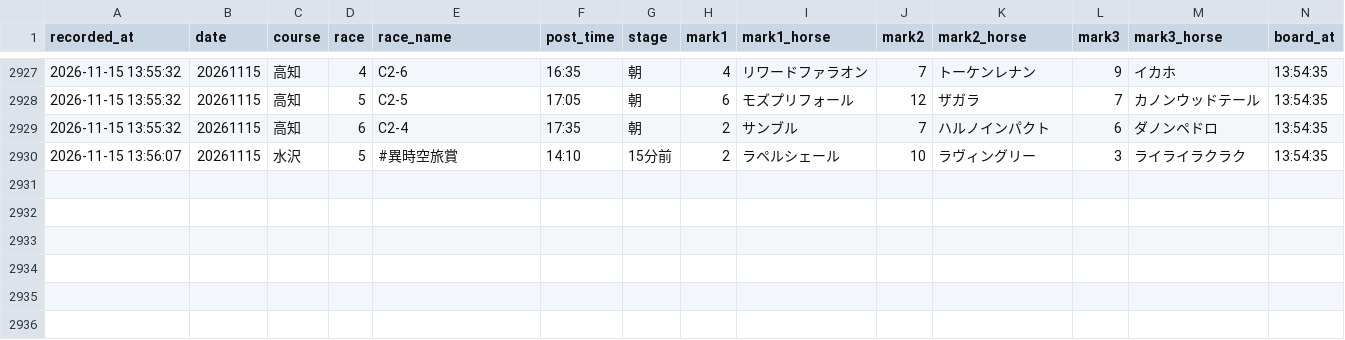
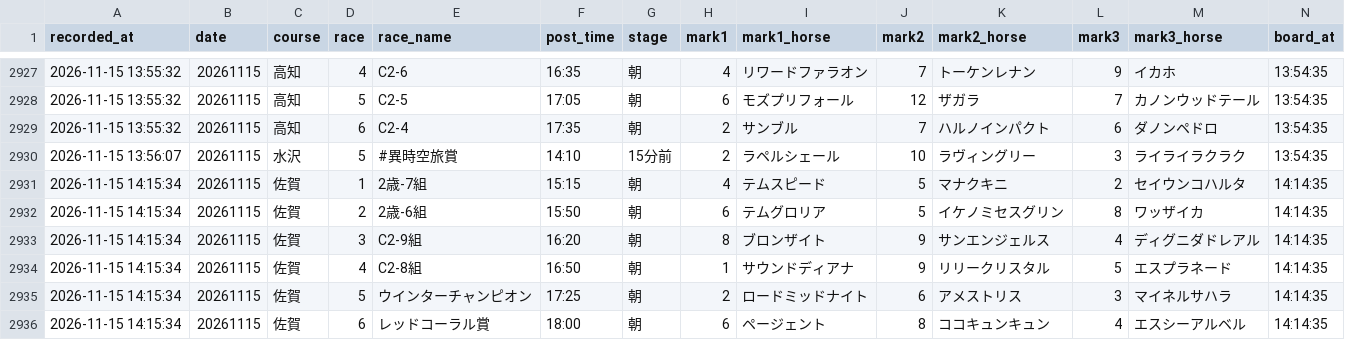
Before and after one commit to mtezoro-hash/keiba-picks, a CSV file: nar_picks.csv, drawn as a sheet; only a part is shown, gaps mark what is left out; rows hold the shown columns only; the diff names each change by its address in the sheet, - before the commit and + after, or states it on an @@ line.

Commit message:
地方の記録 nar_picks.csv 20261115

```diff
--- a/nar_picks.csv
+++ b/nar_picks.csv
+row 2931: 2026-11-15 14:15:34 | 20261115 | 佐賀 | 1 | 2歳-7組 | 15:15 | 朝 | 4 | テムスピード | 5 | マナクキニ | 2 | セイウンコハルタ | 14:14:35
+row 2932: 2026-11-15 14:15:34 | 20261115 | 佐賀 | 2 | 2歳-6組 | 15:50 | 朝 | 6 | テムグロリア | 5 | イケノミセスグリン | 8 | ワッザイカ | 14:14:35
+row 2933: 2026-11-15 14:15:34 | 20261115 | 佐賀 | 3 | C2-9組 | 16:20 | 朝 | 8 | ブロンザイト | 9 | サンエンジェルス | 4 | ディグニダドレアル | 14:14:35
+row 2934: 2026-11-15 14:15:34 | 20261115 | 佐賀 | 4 | C2-8組 | 16:50 | 朝 | 1 | サウンドディアナ | 9 | リリークリスタル | 5 | エスプラネード | 14:14:35
+row 2935: 2026-11-15 14:15:34 | 20261115 | 佐賀 | 5 | ウインターチャンピオン | 17:25 | 朝 | 2 | ロードミッドナイト | 6 | アメストリス | 3 | マイネルサハラ | 14:14:35
+row 2936: 2026-11-15 14:15:34 | 20261115 | 佐賀 | 6 | レッドコーラル賞 | 18:00 | 朝 | 6 | ページェント | 8 | ココキュンキュン | 4 | エスシーアルベル | 14:14:35
```
